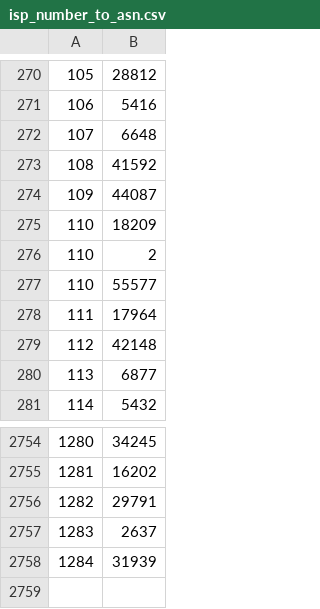
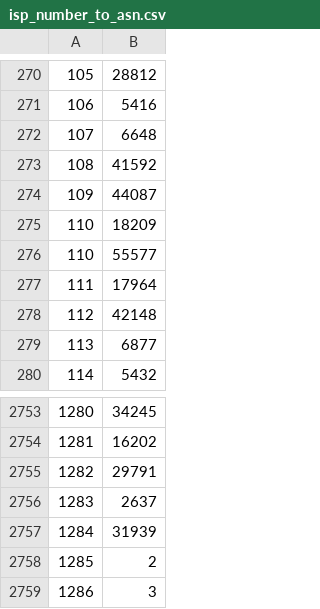
Before and after one commit to Framartin/MeasureNetNeutrality, a CSV file: Databases/isp_number_to_asn.csv, drawn as a sheet; only a part is shown, gaps mark what is left out; removed rows and columns are numbered as before the commit, all else as after; the diff names each change by its address in the sheet, - before the commit and + after, or states it on an @@ line.

```diff
--- a/Databases/isp_number_to_asn.csv
+++ b/Databases/isp_number_to_asn.csv
-row 276: 110 | 2
+row 2758: 1285 | 2
+row 2759: 1286 | 3
```
Also changed, not shown: Databases/isp_number_to_isp_name.csv.
